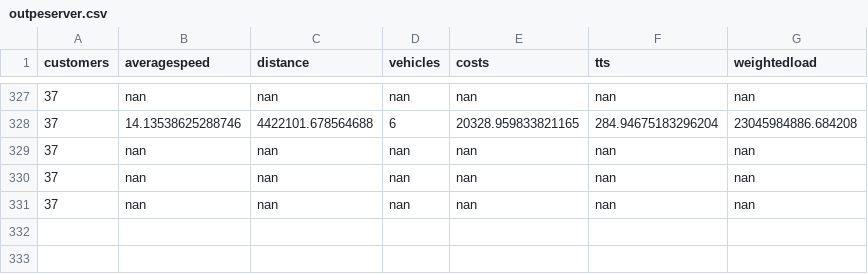
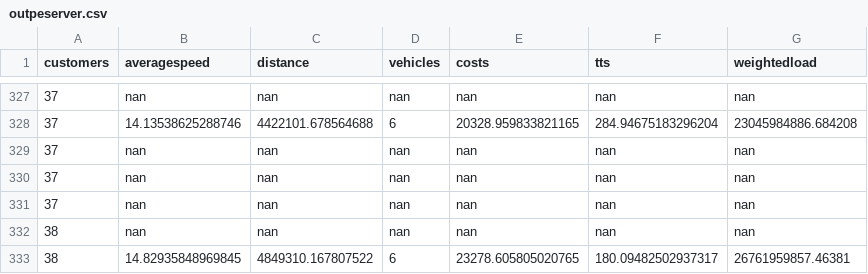
Before and after one commit to danielsich/BSC, a CSV file: output/outpeserver.csv, drawn as a sheet; only a part is shown, gaps mark what is left out.

```diff
--- a/output/outpeserver.csv
+++ b/output/outpeserver.csv
@@ -331 +331,3 @@ customers, averagespeed, distance, vehicles, costs,tts, weightedload
 37,nan,nan,nan,nan,nan,nan
+38,nan,nan,nan,nan,nan,nan
+38,14.82935848969845,4849310.167807522,6,23278.605805020765,180.09482502937317,26761959857.46381
```
Also changed, not shown: 1 other file.
